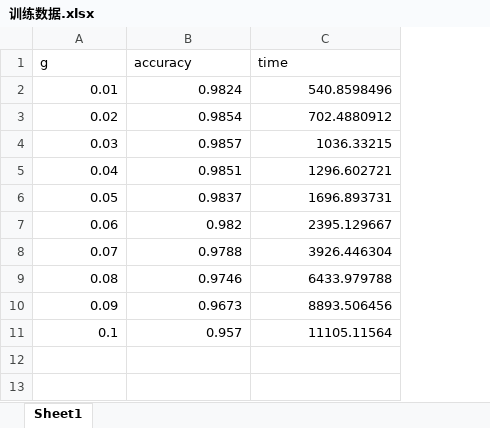
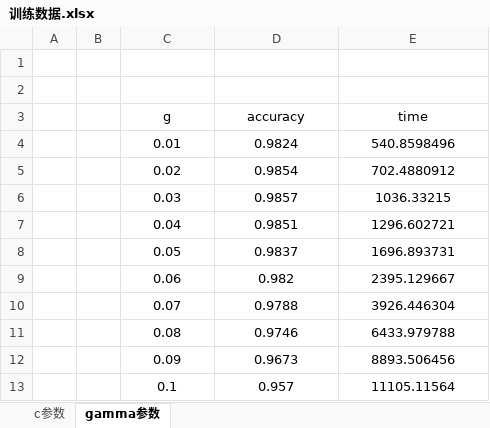
Before and after one commit to marinajacks/SVM-MNISTS, an Excel workbook: 文章/训练数据.xlsx, sheet gamma参数, drawn as a sheet; values as stored, in another font and other column widths than the file's, no borders; charts and pictures and table styles not drawn; addresses are those after the commit; the diff names each change by its address in the sheet, - before the commit and + after, or states it on an @@ line.

```diff
--- a/文章/训练数据.xlsx (sheet gamma参数)
+++ b/文章/训练数据.xlsx (sheet gamma参数)
-sheet tab: Sheet1
+sheet tab: gamma参数
+sheet tab: c参数
+column A, empty
+column B, empty
+row 1: (empty)
+row 2: (empty)
-C3:E3 alignment: left
+C3:E3 alignment: center
-C4:E13 alignment: right
+C4:E13 alignment: center
```
Also changed, not shown: charts or pictures, 21 other files.
